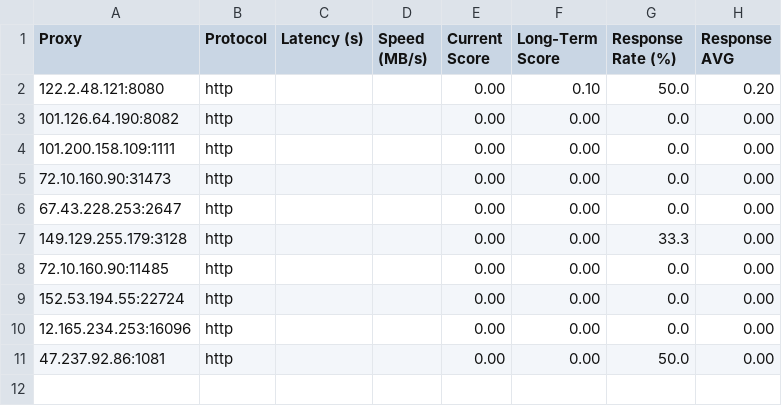
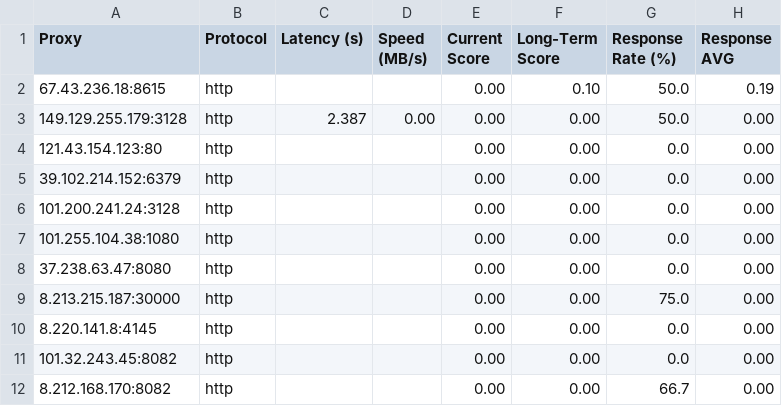
Before and after one commit to rriordan/Proxy-Master, a CSV file: Output/proxy_benchmark_results.csv, drawn as a sheet.

```diff
--- a/Output/proxy_benchmark_results.csv
+++ b/Output/proxy_benchmark_results.csv
@@ -1,11 +1,12 @@
 Proxy,Protocol,Latency (s),Speed (MB/s),Current Score,Long-Term Score,Response Rate (%),Response AVG
-122.2.48.121:8080,http,,,0.00,0.10,50.0,0.20
-101.126.64.190:8082,http,,,0.00,0.00,0.0,0.00
-101.200.158.109:1111,http,,,0.00,0.00,0.0,0.00
-72.10.160.90:31473,http,,,0.00,0.00,0.0,0.00
-67.43.228.253:2647,http,,,0.00,0.00,0.0,0.00
-149.129.255.179:3128,http,,,0.00,0.00,33.3,0.00
-72.10.160.90:11485,http,,,0.00,0.00,0.0,0.00
-152.53.194.55:22724,http,,,0.00,0.00,0.0,0.00
-12.165.234.253:16096,http,,,0.00,0.00,0.0,0.00
-47.237.92.86:1081,http,,,0.00,0.00,50.0,0.00
+67.43.236.18:8615,http,,,0.00,0.10,50.0,0.19
+149.129.255.179:3128,http,2.387,0.00,0.00,0.00,50.0,0.00
+121.43.154.123:80,http,,,0.00,0.00,0.0,0.00
+39.102.214.152:6379,http,,,0.00,0.00,0.0,0.00
+101.200.241.24:3128,http,,,0.00,0.00,0.0,0.00
+101.255.104.38:1080,http,,,0.00,0.00,0.0,0.00
+37.238.63.47:8080,http,,,0.00,0.00,0.0,0.00
+8.213.215.187:30000,http,,,0.00,0.00,75.0,0.00
+8.220.141.8:4145,http,,,0.00,0.00,0.0,0.00
+101.32.243.45:8082,http,,,0.00,0.00,0.0,0.00
+8.212.168.170:8082,http,,,0.00,0.00,66.7,0.00
```
Also changed, not shown: Output/proxy_history.csv, 3 other files.
